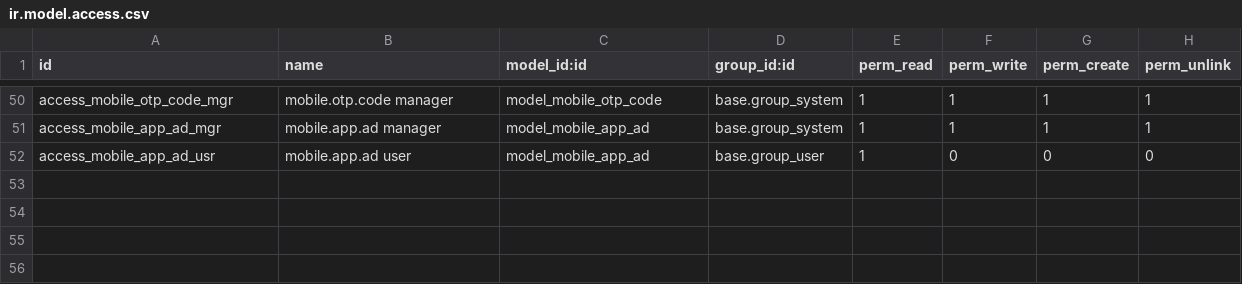
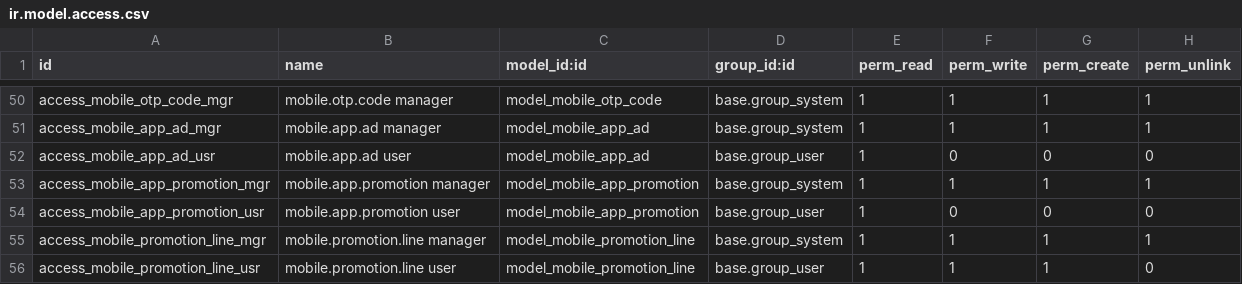
Before and after one commit to uellowcom/Uellowcom, a CSV file: uellow_mobile_manager/security/ir.model.access.csv, drawn as a sheet; only a part is shown, gaps mark what is left out.

```diff
--- a/uellow_mobile_manager/security/ir.model.access.csv
+++ b/uellow_mobile_manager/security/ir.model.access.csv
@@ -52 +52,5 @@ access_mobile_app_ad_mgr,mobile.app.ad manager,model_mobile_app_ad,base.group_sy
 access_mobile_app_ad_usr,mobile.app.ad user,model_mobile_app_ad,base.group_user,1,0,0,0
+access_mobile_app_promotion_mgr,mobile.app.promotion manager,model_mobile_app_promotion,base.group_system,1,1,1,1
+access_mobile_app_promotion_usr,mobile.app.promotion user,model_mobile_app_promotion,base.group_user,1,0,0,0
+access_mobile_promotion_line_mgr,mobile.promotion.line manager,model_mobile_promotion_line,base.group_system,1,1,1,1
+access_mobile_promotion_line_usr,mobile.promotion.line user,model_mobile_promotion_line,base.group_user,1,1,1,0
```
Also changed, not shown: 9 other files.
